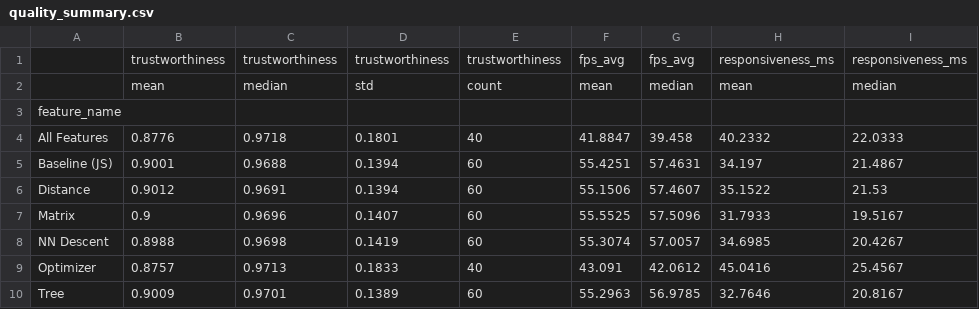
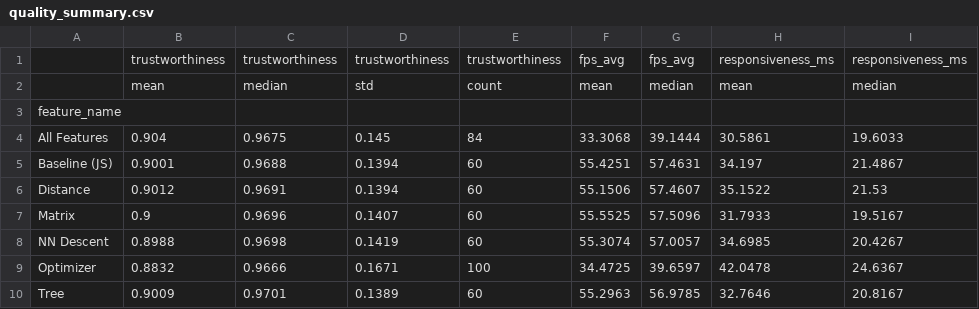
Before and after one commit to elarsaks/umap-bench, a CSV file: bench/outputs/summaries/quality_summary.csv, drawn as a sheet.

```diff
--- a/bench/outputs/summaries/quality_summary.csv
+++ b/bench/outputs/summaries/quality_summary.csv
@@ -3,3 +3,3 @@
 feature_name,,,,,,,,
-All Features,0.8776,0.9718,0.1801,40,41.8847,39.458,40.2332,22.0333
+All Features,0.904,0.9675,0.145,84,33.3068,39.1444,30.5861,19.6033
 Baseline (JS),0.9001,0.9688,0.1394,60,55.4251,57.4631,34.197,21.4867
@@ -8,3 +8,3 @@ Matrix,0.9,0.9696,0.1407,60,55.5525,57.5096,31.7933,19.5167
 NN Descent,0.8988,0.9698,0.1419,60,55.3074,57.0057,34.6985,20.4267
-Optimizer,0.8757,0.9713,0.1833,40,43.091,42.0612,45.0416,25.4567
+Optimizer,0.8832,0.9666,0.1671,100,34.4725,39.6597,42.0478,24.6367
 Tree,0.9009,0.9701,0.1389,60,55.2963,56.9785,32.7646,20.8167
```
Also changed, not shown: bench/outputs/summaries/bootstrap_confidence_intervals.csv, bench/outputs/summaries/rankings.csv, 26 other files.
